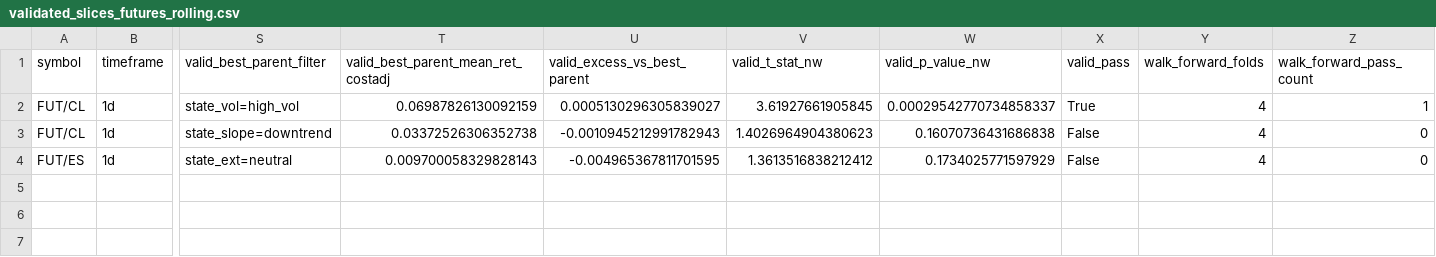
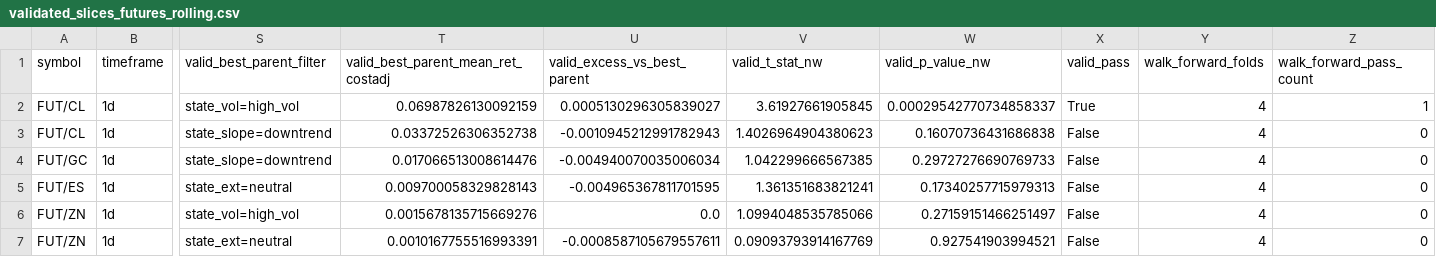
Before and after one commit to 6ixtyn9-sudo/Price, a CSV file: localdata/research/futures/validated_slices_futures_rolling.csv, drawn as a sheet; only a part is shown, gaps mark what is left out; addresses are those after the commit; rows hold the shown columns only; the diff names each change by its address in the sheet, - before the commit and + after, or states it on an @@ line.

```diff
--- a/localdata/research/futures/validated_slices_futures_rolling.csv
+++ b/localdata/research/futures/validated_slices_futures_rolling.csv
+row 4: FUT/GC | 1d | state_slope=downtrend | 0.017066513008614476 | -0.004940070035006034 | 1.042299666567385 | 0.29727276690769733 | False | 4 | 0
-V5 (valid_t_stat_nw): 1.3613516838212412
+V5 (valid_t_stat_nw): 1.361351683821241
-W5 (valid_p_value_nw): 0.1734025771597929
+W5 (valid_p_value_nw): 0.17340257715979313
+row 6: FUT/ZN | 1d | state_vol=high_vol | 0.0015678135715669276 | 0.0 | 1.0994048535785066 | 0.27159151466251497 | False | 4 | 0
+row 7: FUT/ZN | 1d | state_ext=neutral | 0.0010167755516993391 | -0.0008587105679557611 | 0.09093793914167769 | 0.927541903994521 | False | 4 | 0
```
Also changed, not shown: localdata/research/futures/candidate_leaderboard_futures_rolling.csv, localdata/research/futures/candidate_registry_futures_rolling.csv, 18 other files.
